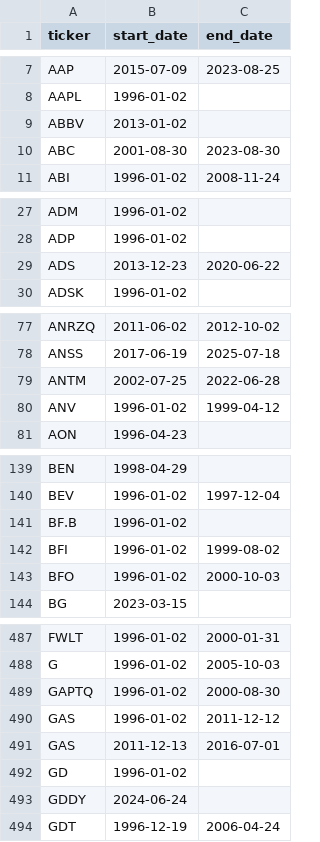
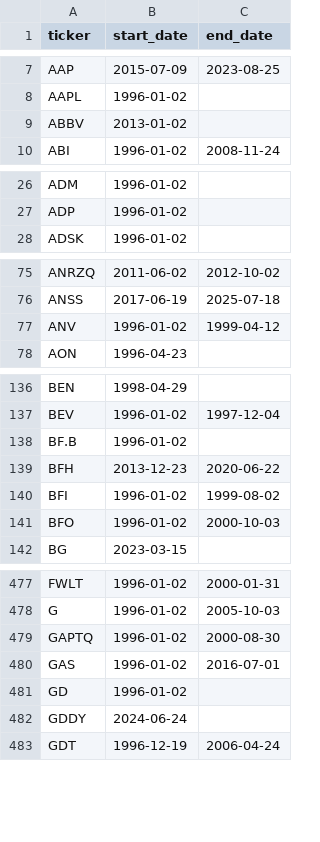
Before and after one commit to zcjb-ca/sp500-data, a CSV file: sp500_ticker_start_end.csv, drawn as a sheet; only a part is shown, gaps mark what is left out; the diff covers the shown part only.

```diff
--- a/sp500_ticker_start_end.csv
+++ b/sp500_ticker_start_end.csv
@@ -9,3 +9,2 @@ AAPL,1996-01-02,
 ABBV,2013-01-02,
-ABC,2001-08-30,2023-08-30
 ABI,1996-01-02,2008-11-24
@@ -28,3 +27,2 @@ ADM,1996-01-02,
 ADP,1996-01-02,
-ADS,2013-12-23,2020-06-22
 ADSK,1996-01-02,
@@ -78,3 +76,2 @@ ANRZQ,2011-06-02,2012-10-02
 ANSS,2017-06-19,2025-07-18
-ANTM,2002-07-25,2022-06-28
 ANV,1996-01-02,1999-04-12
@@ -141,2 +138,3 @@ BEV,1996-01-02,1997-12-04
 BF.B,1996-01-02,
+BFH,2013-12-23,2020-06-22
 BFI,1996-01-02,1999-08-02
@@ -489,4 +479,3 @@ G,1996-01-02,2005-10-03
 GAPTQ,1996-01-02,2000-08-30
-GAS,1996-01-02,2011-12-12
-GAS,2011-12-13,2016-07-01
+GAS,1996-01-02,2016-07-01
 GD,1996-01-02,
```
Also changed, not shown: 3 added rows, 26 removed rows and 23 edited cells elsewhere in this file, ticker_renames.csv, 1 other file.
